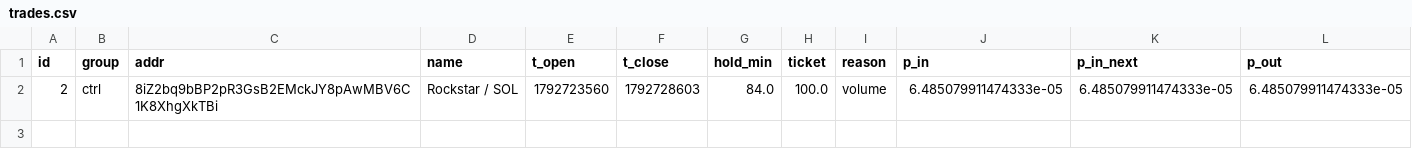
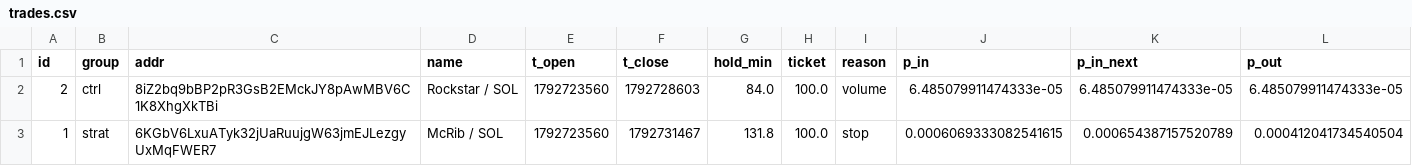
Before and after one commit to kikketta-prod/memecoin-paper, a CSV file: data/trades.csv, drawn as a sheet; only a part is shown; rows hold the shown columns only; the diff names each change by its address in the sheet, - before the commit and + after, or states it on an @@ line.

```diff
--- a/data/trades.csv
+++ b/data/trades.csv
+row 3: 1 | strat | 6KGbV6LxuATyk32jUaRuujgW63jmEJLezgyUxMqFWER7 | McRib / SOL | 1792723560 | 1792731467 | 131.8 | 100.0 | stop | 0.0006069333082541615 | 0.000654387157520789 | 0.000412041734540504
```
Also changed, not shown: 2 other files.
